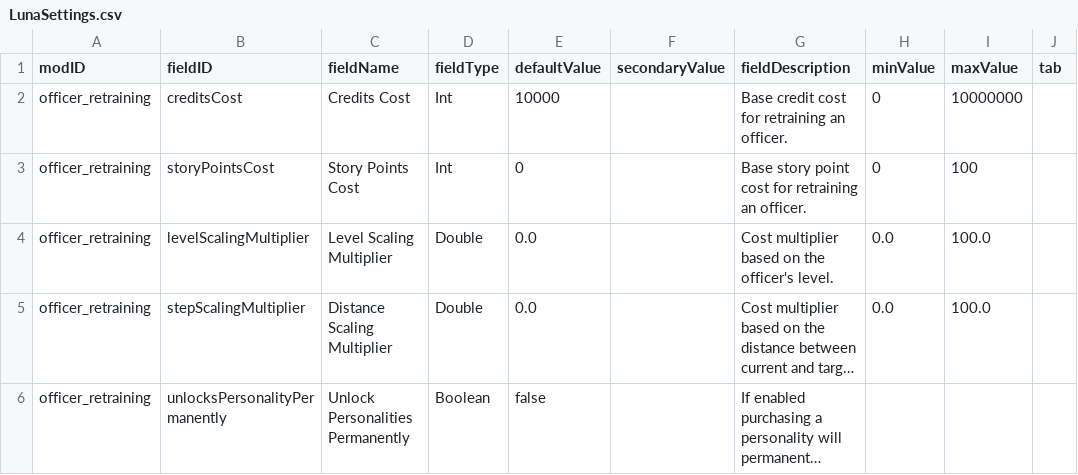
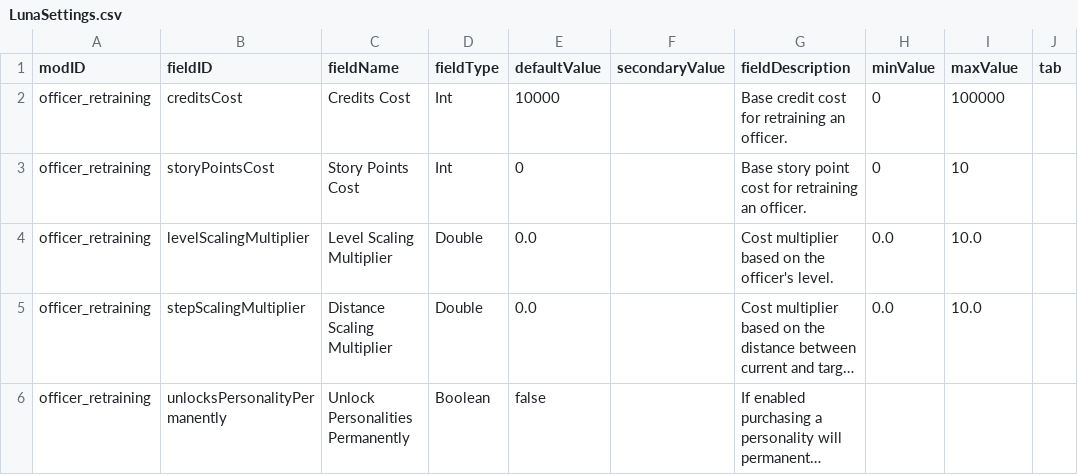
Before and after one commit to ToastPancake/starsector-officer-retraining, a CSV file: officer_retraining/data/config/LunaSettings.csv, drawn as a sheet; long unchanged cells end in …; the diff names each change by its address in the sheet, - before the commit and + after, or states it on an @@ line.

Commit message:
Fix: Add null checks for LunaLib variables and update slider scaling

```diff
--- a/officer_retraining/data/config/LunaSettings.csv
+++ b/officer_retraining/data/config/LunaSettings.csv
-I2 (maxValue): 10000000
+I2 (maxValue): 100000
-I3 (maxValue): 100
+I3 (maxValue): 10
-I4:I5 (maxValue): 100.0
+I4:I5 (maxValue): 10.0
```
Also changed, not shown: 2 other files.
